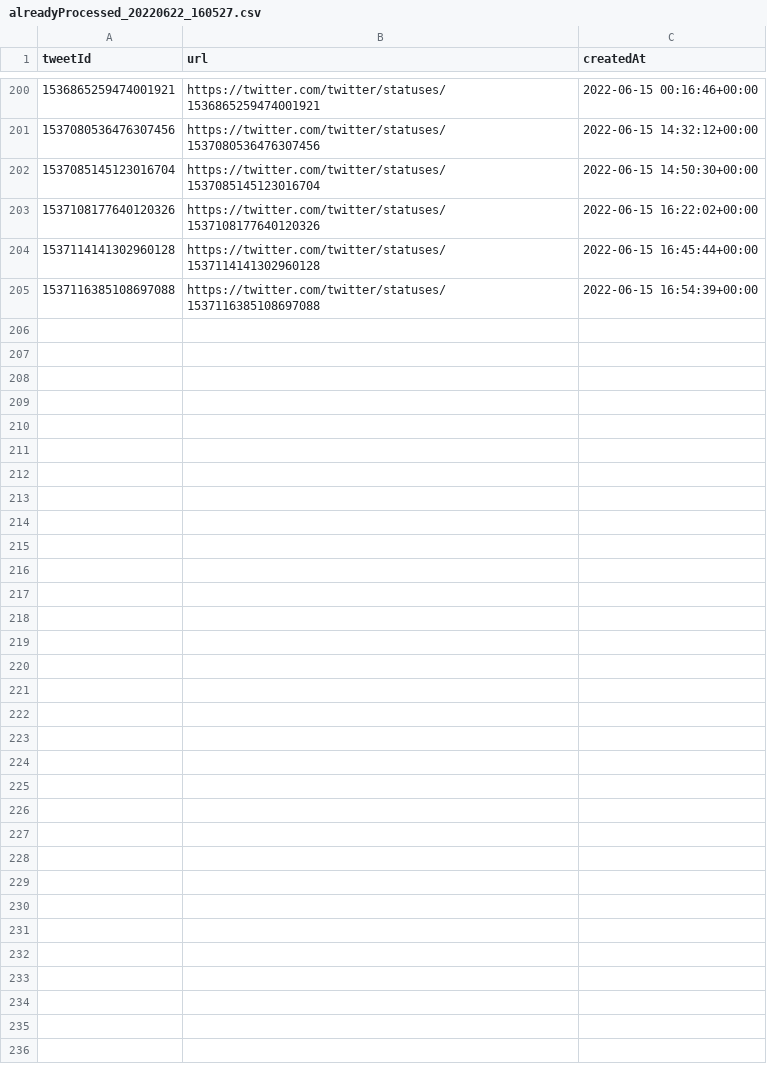
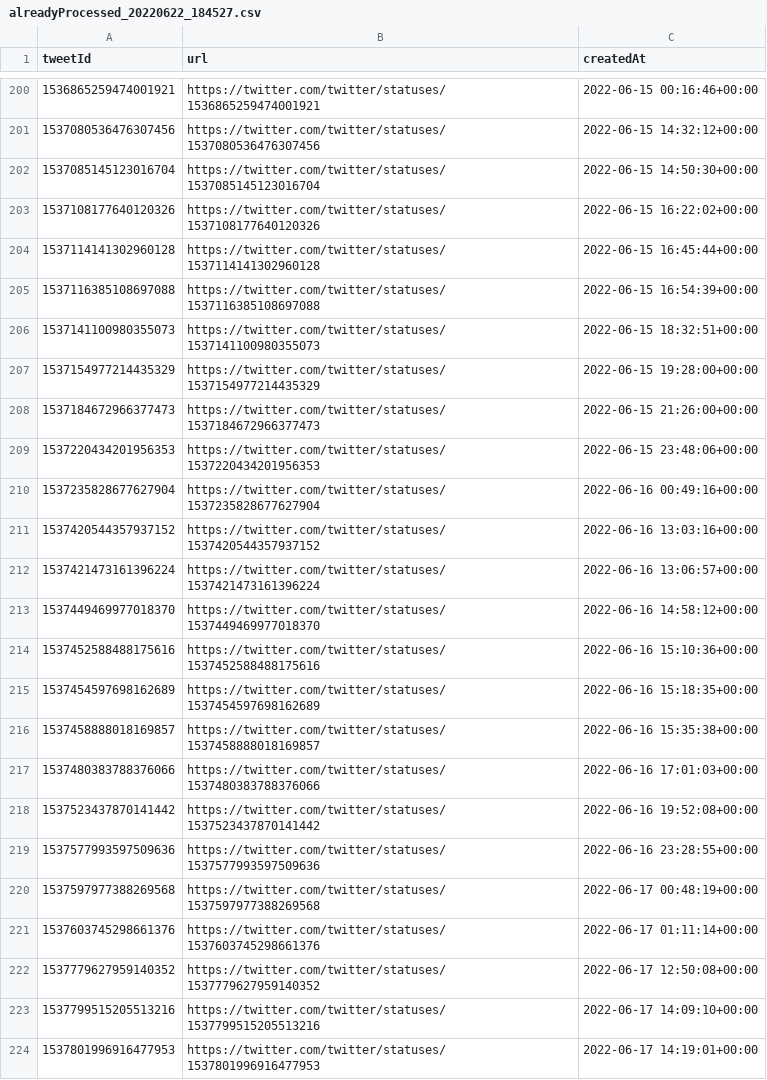
Before and after one commit to pstand00/percySandbox, a CSV file: twitterScreenshots/pittsburghSteelers/alreadyProcessedFiles/alreadyProcessed_20220622_184527.csv (was twitterScreenshots/pittsburghSteelers/alreadyProcessedFiles/alreadyProcessed_20220622_160527.csv), drawn as a sheet; only a part is shown, gaps mark what is left out; the diff covers the shown part only; the diff names each change by its address in the sheet, - before the commit and + after, or states it on an @@ line.

```diff
--- a/twitterScreenshots/pittsburghSteelers/alreadyProcessedFiles/alreadyProcessed_20220622_160527.csv
+++ b/twitterScreenshots/pittsburghSteelers/alreadyProcessedFiles/alreadyProcessed_20220622_184527.csv
+row 206: 1537141100980355073 | https://twitter.com/twitter/statuses/1537141100980355073 | 2022-06-15 18:32:51+00:00
+row 207: 1537154977214435329 | https://twitter.com/twitter/statuses/1537154977214435329 | 2022-06-15 19:28:00+00:00
+row 208: 1537184672966377473 | https://twitter.com/twitter/statuses/1537184672966377473 | 2022-06-15 21:26:00+00:00
+row 209: 1537220434201956353 | https://twitter.com/twitter/statuses/1537220434201956353 | 2022-06-15 23:48:06+00:00
+row 210: 1537235828677627904 | https://twitter.com/twitter/statuses/1537235828677627904 | 2022-06-16 00:49:16+00:00
+row 211: 1537420544357937152 | https://twitter.com/twitter/statuses/1537420544357937152 | 2022-06-16 13:03:16+00:00
+row 212: 1537421473161396224 | https://twitter.com/twitter/statuses/1537421473161396224 | 2022-06-16 13:06:57+00:00
+row 213: 1537449469977018370 | https://twitter.com/twitter/statuses/1537449469977018370 | 2022-06-16 14:58:12+00:00
+row 214: 1537452588488175616 | https://twitter.com/twitter/statuses/1537452588488175616 | 2022-06-16 15:10:36+00:00
+row 215: 1537454597698162689 | https://twitter.com/twitter/statuses/1537454597698162689 | 2022-06-16 15:18:35+00:00
+row 216: 1537458888018169857 | https://twitter.com/twitter/statuses/1537458888018169857 | 2022-06-16 15:35:38+00:00
+row 217: 1537480383788376066 | https://twitter.com/twitter/statuses/1537480383788376066 | 2022-06-16 17:01:03+00:00
+row 218: 1537523437870141442 | https://twitter.com/twitter/statuses/1537523437870141442 | 2022-06-16 19:52:08+00:00
+row 219: 1537577993597509636 | https://twitter.com/twitter/statuses/1537577993597509636 | 2022-06-16 23:28:55+00:00
+row 220: 1537597977388269568 | https://twitter.com/twitter/statuses/1537597977388269568 | 2022-06-17 00:48:19+00:00
+row 221: 1537603745298661376 | https://twitter.com/twitter/statuses/1537603745298661376 | 2022-06-17 01:11:14+00:00
+row 222: 1537779627959140352 | https://twitter.com/twitter/statuses/1537779627959140352 | 2022-06-17 12:50:08+00:00
+row 223: 1537799515205513216 | https://twitter.com/twitter/statuses/1537799515205513216 | 2022-06-17 14:09:10+00:00
+row 224: 1537801996916477953 | https://twitter.com/twitter/statuses/1537801996916477953 | 2022-06-17 14:19:01+00:00
```
Also changed, not shown: 13 added rows elsewhere in this file, twitterScreenshots/pittsburghSteelers/alreadyProcessedFiles/alreadyProcessed_20220622_183026.csv, twitterScreenshots/pittsburghSteelers/alreadyProcessedFiles/alreadyProcessed_20220622_183527.csv, 1 other file.
